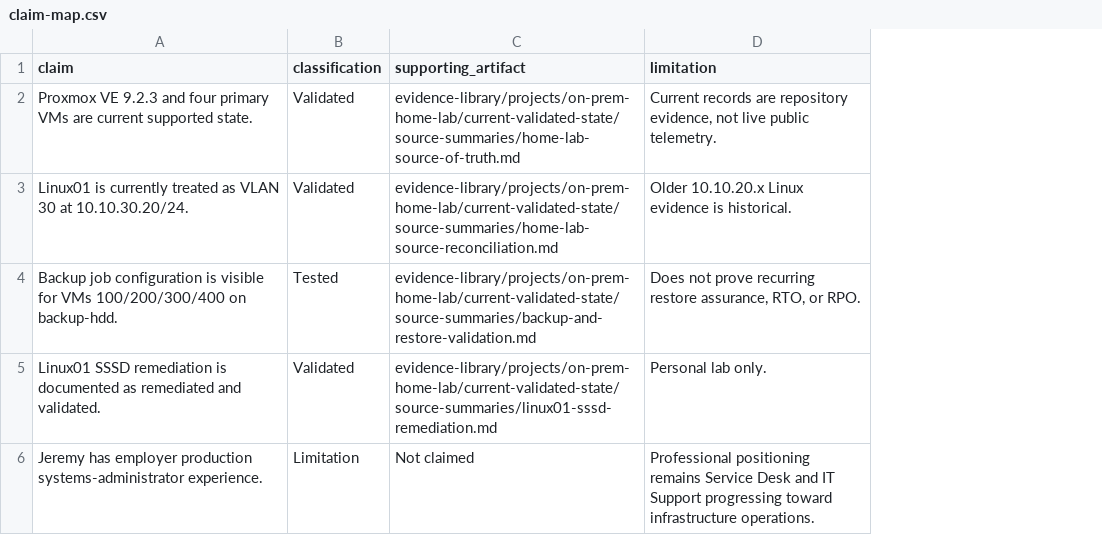
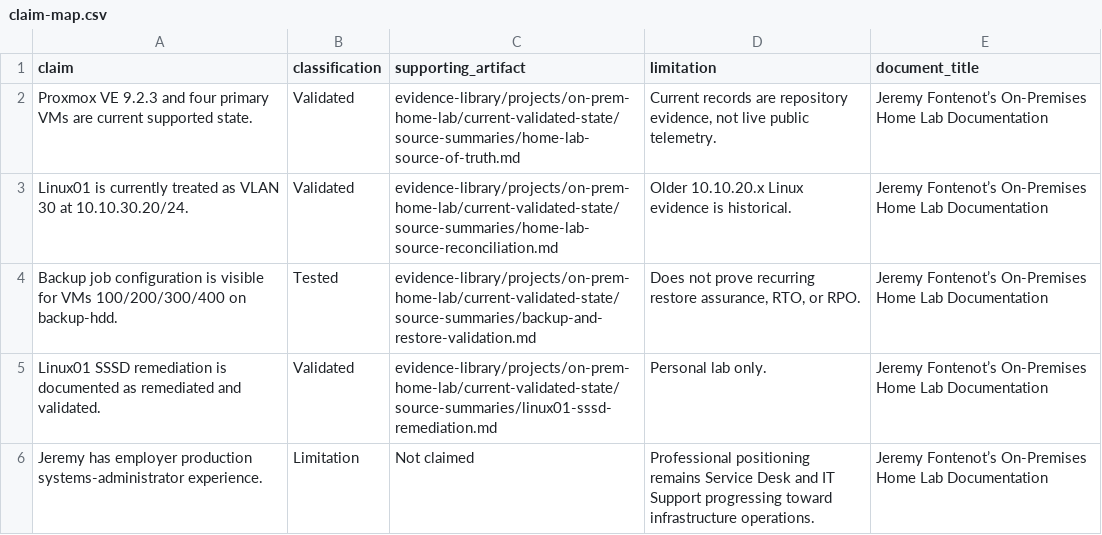
Before and after one commit to fontenotjeremy71-hub/jeremyfontenot, a CSV file: evidence-library/projects/on-prem-home-lab/current-validated-state/claim-map.csv, drawn as a sheet; the diff names each change by its address in the sheet, - before the commit and + after, or states it on an @@ line.

```diff
--- a/evidence-library/projects/on-prem-home-lab/current-validated-state/claim-map.csv
+++ b/evidence-library/projects/on-prem-home-lab/current-validated-state/claim-map.csv
+column E (document_title), rows 2-6: all Jeremy Fontenot’s On-Premises Home Lab Documentation
```
Also changed, not shown: evidence-library/evidence-source-map.csv, evidence-library/projects/on-prem-home-lab/current-validated-state/manifest.csv, 45 other files.
